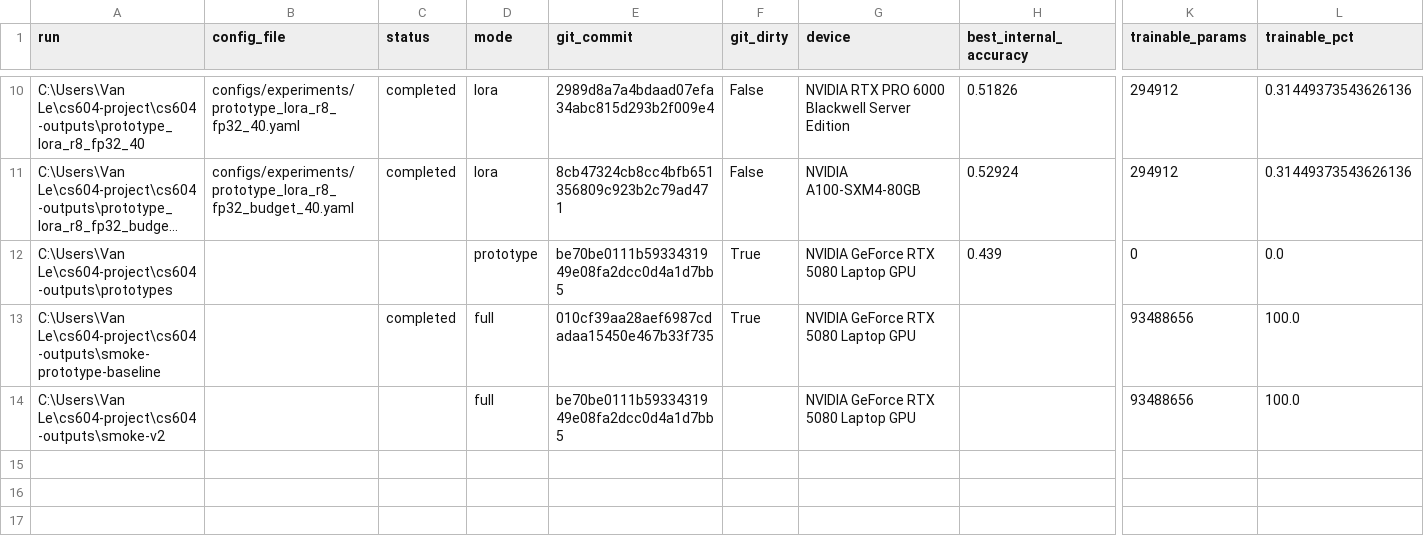
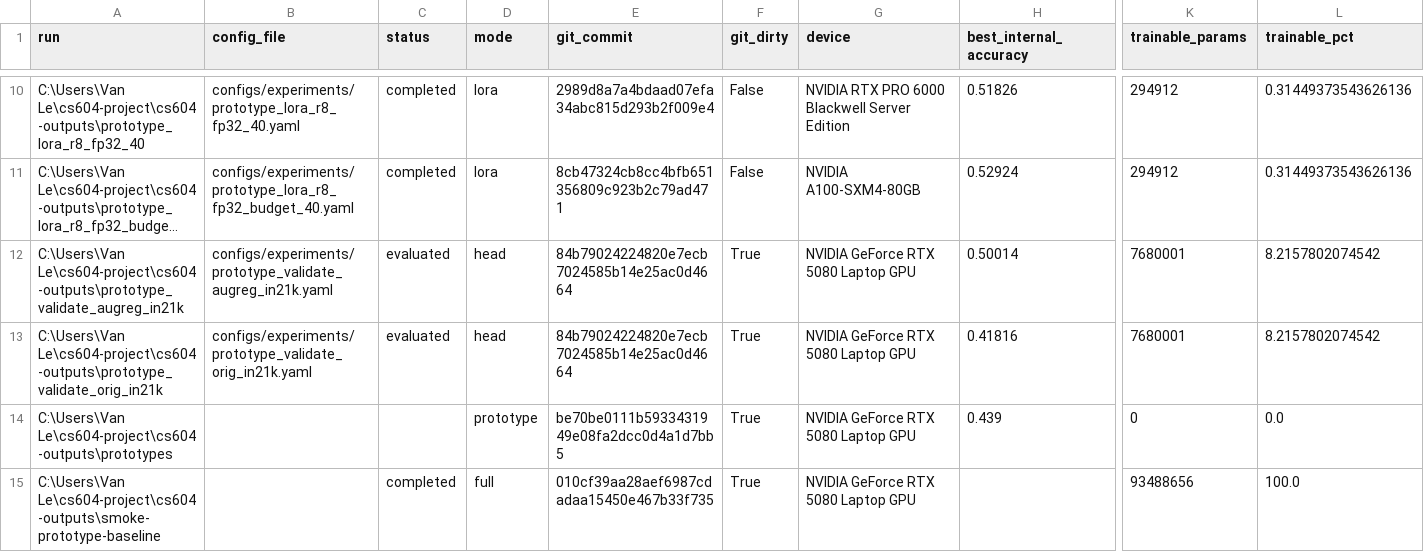
Before and after one commit to keaidewoq/cs604-project, a CSV file: report/experiment_index.csv, drawn as a sheet; only a part is shown, gaps mark what is left out; the shorter side is filled out with more unchanged rows; long unchanged cells end in …; rows hold the shown columns only; the diff names each change by its address in the sheet, - before the commit and + after, or states it on an @@ line.

```diff
--- a/report/experiment_index.csv
+++ b/report/experiment_index.csv
+row 12: C:\Users\Van Le\cs604-project\cs604-outputs\prototype_validate_augreg_in21k | configs/experiments/prototype_validate_augreg_in21k.yaml | evaluated | head | 84b79024224820e7ecb7024585b14e25ac0d4664 | True | NVIDIA GeForce RTX 5080 Laptop GPU | 0.50014 | 7680001 | 8.2157802074542
+row 13: C:\Users\Van Le\cs604-project\cs604-outputs\prototype_validate_orig_in21k | configs/experiments/prototype_validate_orig_in21k.yaml | evaluated | head | 84b79024224820e7ecb7024585b14e25ac0d4664 | True | NVIDIA GeForce RTX 5080 Laptop GPU | 0.41816 | 7680001 | 8.2157802074542
```
Also changed, not shown: 3 other files.
